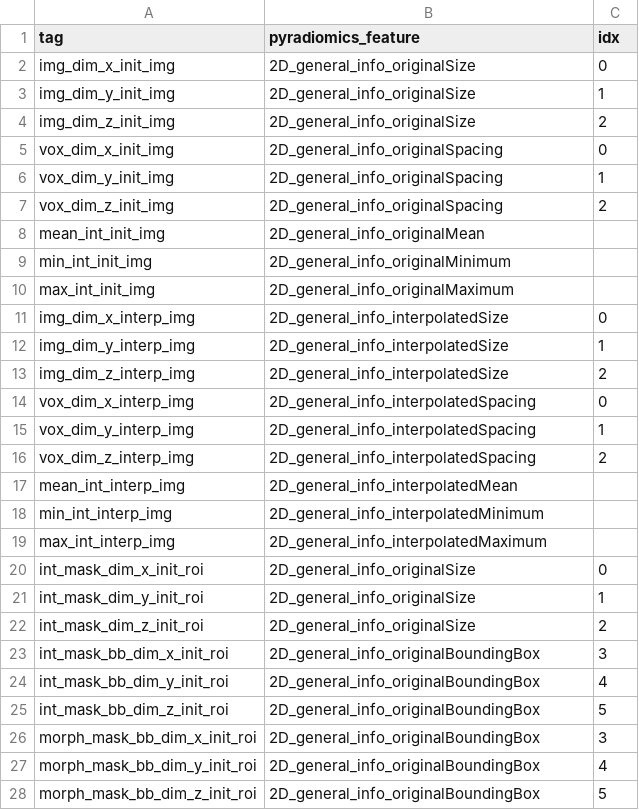
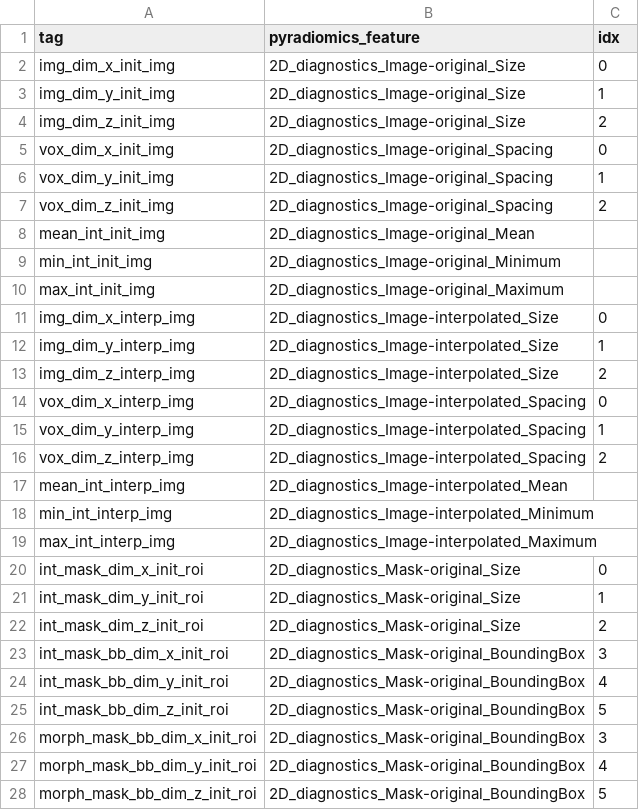
Before and after one commit to AIM-Harvard/pyradiomics_ibsi-benchmark, a CSV file: Data/Benchmark/mapping_case1.csv, drawn as a sheet; only a part is shown; the diff covers the shown part only.

Commit message:
Update mapping to match new definition of provenance info features
Encoding of provenance info in pyradiomics has changed. Update the mapping to retain the correct link between the IBSI tags and the (new) diagnostics features of PyRadiomics.

```diff
--- a/Data/Benchmark/mapping_case1.csv
+++ b/Data/Benchmark/mapping_case1.csv
@@ -1,28 +1,28 @@
 tag,pyradiomics_feature,idx
-img_dim_x_init_img,2D_general_info_originalSize,0
-img_dim_y_init_img,2D_general_info_originalSize,1
-img_dim_z_init_img,2D_general_info_originalSize,2
-vox_dim_x_init_img,2D_general_info_originalSpacing,0
-vox_dim_y_init_img,2D_general_info_originalSpacing,1
-vox_dim_z_init_img,2D_general_info_originalSpacing,2
-mean_int_init_img,2D_general_info_originalMean,
-min_int_init_img,2D_general_info_originalMinimum,
-max_int_init_img,2D_general_info_originalMaximum,
-img_dim_x_interp_img,2D_general_info_interpolatedSize,0
-img_dim_y_interp_img,2D_general_info_interpolatedSize,1
-img_dim_z_interp_img,2D_general_info_interpolatedSize,2
-vox_dim_x_interp_img,2D_general_info_interpolatedSpacing,0
-vox_dim_y_interp_img,2D_general_info_interpolatedSpacing,1
-vox_dim_z_interp_img,2D_general_info_interpolatedSpacing,2
-mean_int_interp_img,2D_general_info_interpolatedMean,
-min_int_interp_img,2D_general_info_interpolatedMinimum,
-max_int_interp_img,2D_general_info_interpolatedMaximum,
-int_mask_dim_x_init_roi,2D_general_info_originalSize,0
-int_mask_dim_y_init_roi,2D_general_info_originalSize,1
-int_mask_dim_z_init_roi,2D_general_info_originalSize,2
-int_mask_bb_dim_x_init_roi,2D_general_info_originalBoundingBox,3
-int_mask_bb_dim_y_init_roi,2D_general_info_originalBoundingBox,4
-int_mask_bb_dim_z_init_roi,2D_general_info_originalBoundingBox,5
-morph_mask_bb_dim_x_init_roi,2D_general_info_originalBoundingBox,3
-morph_mask_bb_dim_y_init_roi,2D_general_info_originalBoundingBox,4
-morph_mask_bb_dim_z_init_roi,2D_general_info_originalBoundingBox,5
+img_dim_x_init_img,2D_diagnostics_Image-original_Size,0
+img_dim_y_init_img,2D_diagnostics_Image-original_Size,1
+img_dim_z_init_img,2D_diagnostics_Image-original_Size,2
+vox_dim_x_init_img,2D_diagnostics_Image-original_Spacing,0
+vox_dim_y_init_img,2D_diagnostics_Image-original_Spacing,1
+vox_dim_z_init_img,2D_diagnostics_Image-original_Spacing,2
+mean_int_init_img,2D_diagnostics_Image-original_Mean,
+min_int_init_img,2D_diagnostics_Image-original_Minimum,
+max_int_init_img,2D_diagnostics_Image-original_Maximum,
+img_dim_x_interp_img,2D_diagnostics_Image-interpolated_Size,0
+img_dim_y_interp_img,2D_diagnostics_Image-interpolated_Size,1
+img_dim_z_interp_img,2D_diagnostics_Image-interpolated_Size,2
+vox_dim_x_interp_img,2D_diagnostics_Image-interpolated_Spacing,0
+vox_dim_y_interp_img,2D_diagnostics_Image-interpolated_Spacing,1
+vox_dim_z_interp_img,2D_diagnostics_Image-interpolated_Spacing,2
+mean_int_interp_img,2D_diagnostics_Image-interpolated_Mean,
+min_int_interp_img,2D_diagnostics_Image-interpolated_Minimum,
+max_int_interp_img,2D_diagnostics_Image-interpolated_Maximum,
+int_mask_dim_x_init_roi,2D_diagnostics_Mask-original_Size,0
+int_mask_dim_y_init_roi,2D_diagnostics_Mask-original_Size,1
+int_mask_dim_z_init_roi,2D_diagnostics_Mask-original_Size,2
+int_mask_bb_dim_x_init_roi,2D_diagnostics_Mask-original_BoundingBox,3
+int_mask_bb_dim_y_init_roi,2D_diagnostics_Mask-original_BoundingBox,4
+int_mask_bb_dim_z_init_roi,2D_diagnostics_Mask-original_BoundingBox,5
+morph_mask_bb_dim_x_init_roi,2D_diagnostics_Mask-original_BoundingBox,3
+morph_mask_bb_dim_y_init_roi,2D_diagnostics_Mask-original_BoundingBox,4
+morph_mask_bb_dim_z_init_roi,2D_diagnostics_Mask-original_BoundingBox,5
```
Also changed, not shown: 33 edited cells elsewhere in this file, Data/Benchmark/mapping_case2.csv, Data/Benchmark/mapping_case3.csv, 3 other files.
